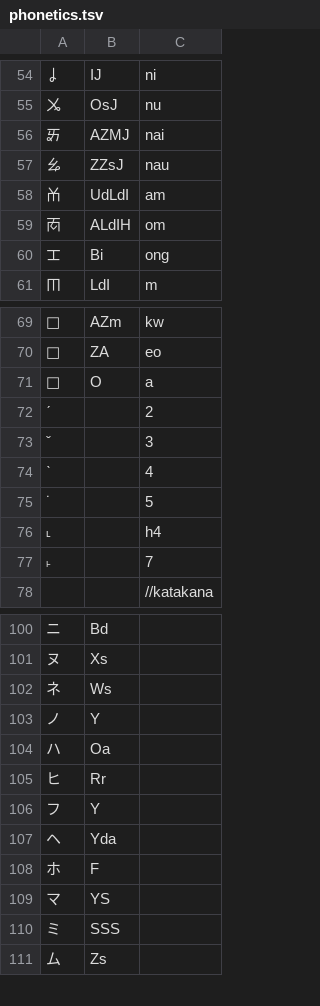
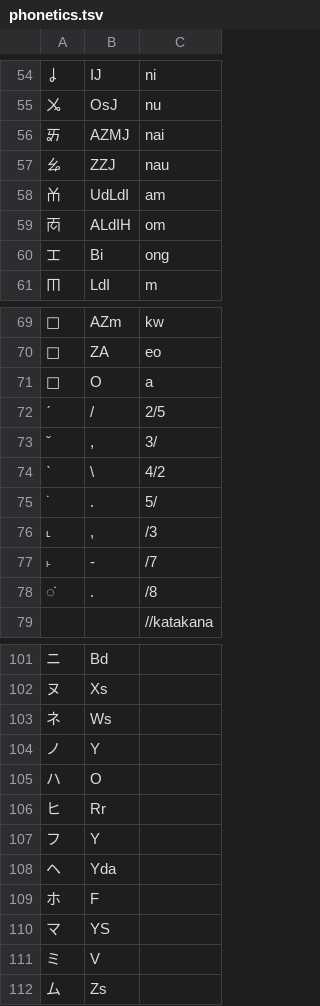
Before and after one commit to wildthyme/rime-xiuzheng, a TSV file: source/phonetics.tsv, drawn as a sheet; only a part is shown, gaps mark what is left out.

```diff
--- a/source/phonetics.tsv
+++ b/source/phonetics.tsv
@@ -56,3 +56,3 @@
 ㆮ	AZMJ	nai
-ㆯ	ZZsJ	nau
+ㆯ	ZZJ	nau
 ㆰ	UdLdI	am
@@ -71,8 +71,9 @@
 ㆿ	O	a
-ˊ		2
-ˇ		3
-ˋ		4
-˙		5
-˪		h4
-˫		7
+ˊ	/	2/5
+ˇ	,	3/
+ˋ	\	4/2
+˙	.	5/
+˪	,	/3
+˫	-	/7
+̇ 	.	/8
 		//katakana
@@ -103,3 +104,3 @@
 ノ	Y
-ハ	Oa
+ハ	O
 ヒ	Rr
@@ -109,3 +110,3 @@
 マ	YS
-ミ	SSS
+ミ	V
 ム	Zs
```
Also changed, not shown: source/manualRoots.tsv, 16 other files.
